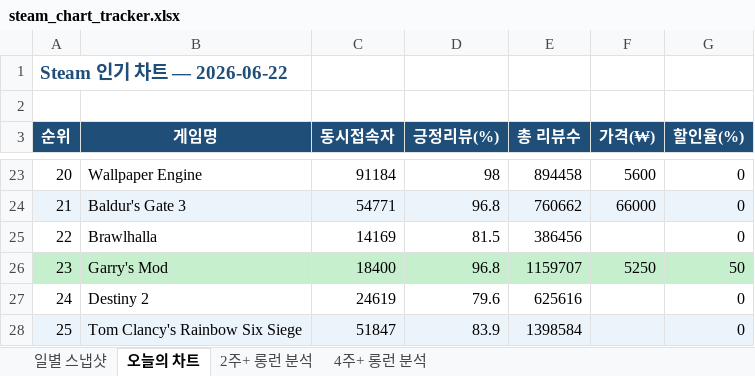
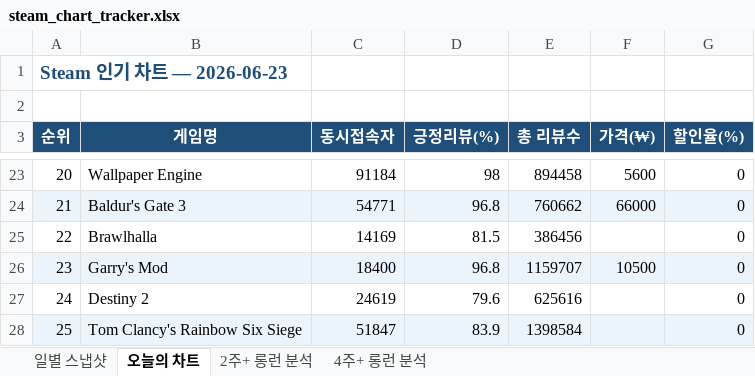
Before and after one commit to yunahro0513/steam-tracker, an Excel workbook: steam_chart_tracker.xlsx, sheet 오늘의 차트, drawn as a sheet; only a part is shown, gaps mark what is left out; values as stored, in another font and other column widths than the file's, no borders; the diff names each change by its address in the sheet, - before the commit and + after, or states it on an @@ line.

```diff
--- a/steam_chart_tracker.xlsx (sheet 오늘의 차트)
+++ b/steam_chart_tracker.xlsx (sheet 오늘의 차트)
-A1 (순위): Steam 인기 차트 — 2026-06-22
+A1 (순위): Steam 인기 차트 — 2026-06-23
-A26:G26 fill: #C6EFCE
+A26:G26 fill: #EBF3FB
-F26 (가격(₩)): 5250
+F26 (가격(₩)): 10500
-G26 (할인율(%)): 50
+G26 (할인율(%)): 0
```
Also changed, not shown: sheet 일별 스냅샷, sheet 2주+ 롱런 분석, sheet 4주+ 롱런 분석, 1 other file.
